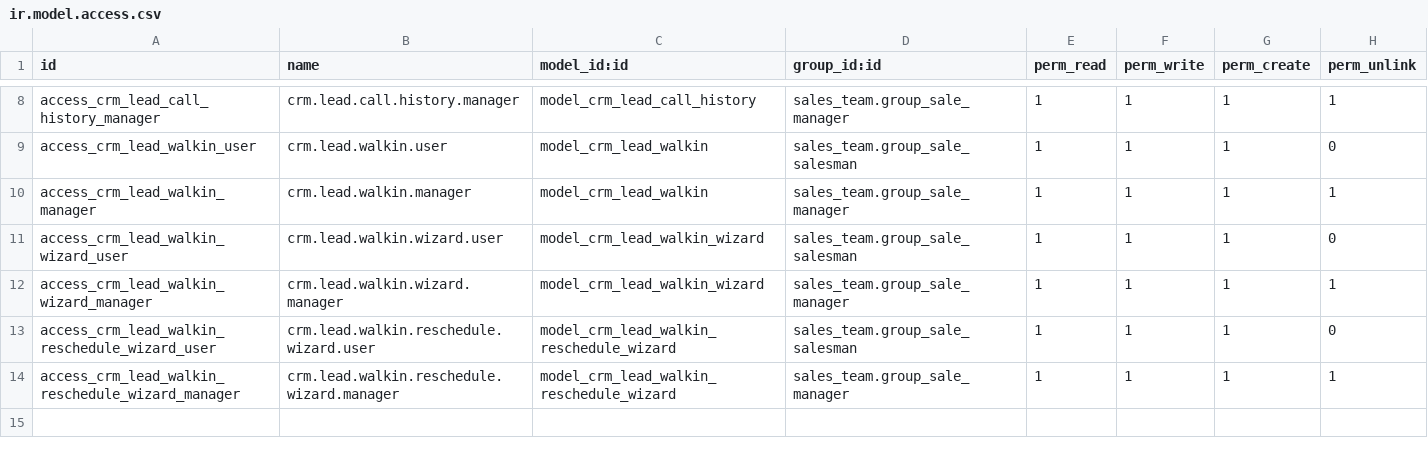
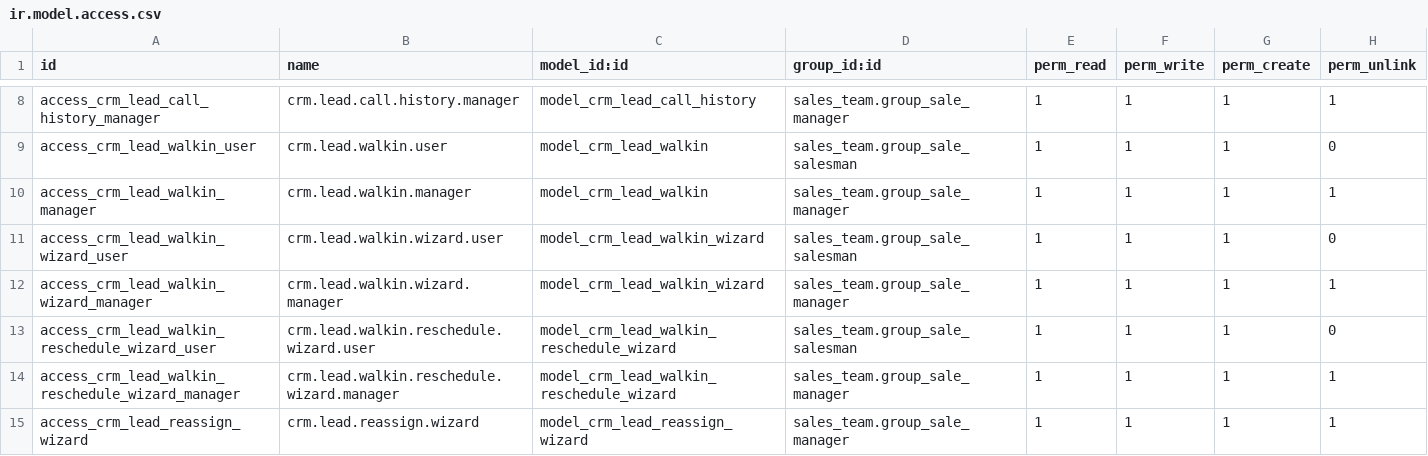
Before and after one commit to muhammadanaswayanad/cindrebay_crm_custom, a CSV file: security/ir.model.access.csv, drawn as a sheet; only a part is shown, gaps mark what is left out; the diff names each change by its address in the sheet, - before the commit and + after, or states it on an @@ line.

Commit message:
feat(crm): implement lead reassignment wizard with team and salesperson options

```diff
--- a/security/ir.model.access.csv
+++ b/security/ir.model.access.csv
+row 15: access_crm_lead_reassign_wizard | crm.lead.reassign.wizard | model_crm_lead_reassign_wizard | sales_team.group_sale_manager | 1 | 1 | 1 | 1
```
Also changed, not shown: 6 other files.
